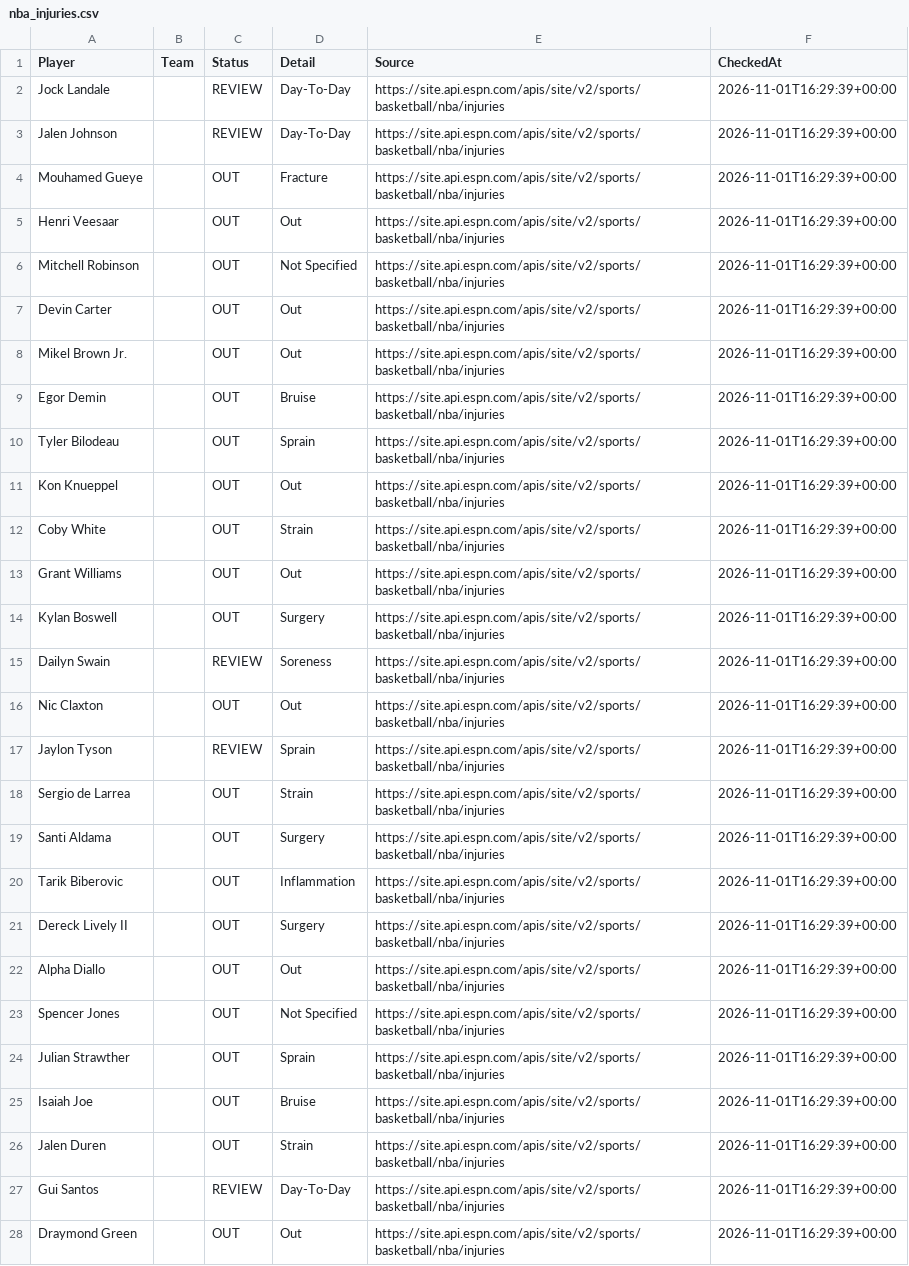
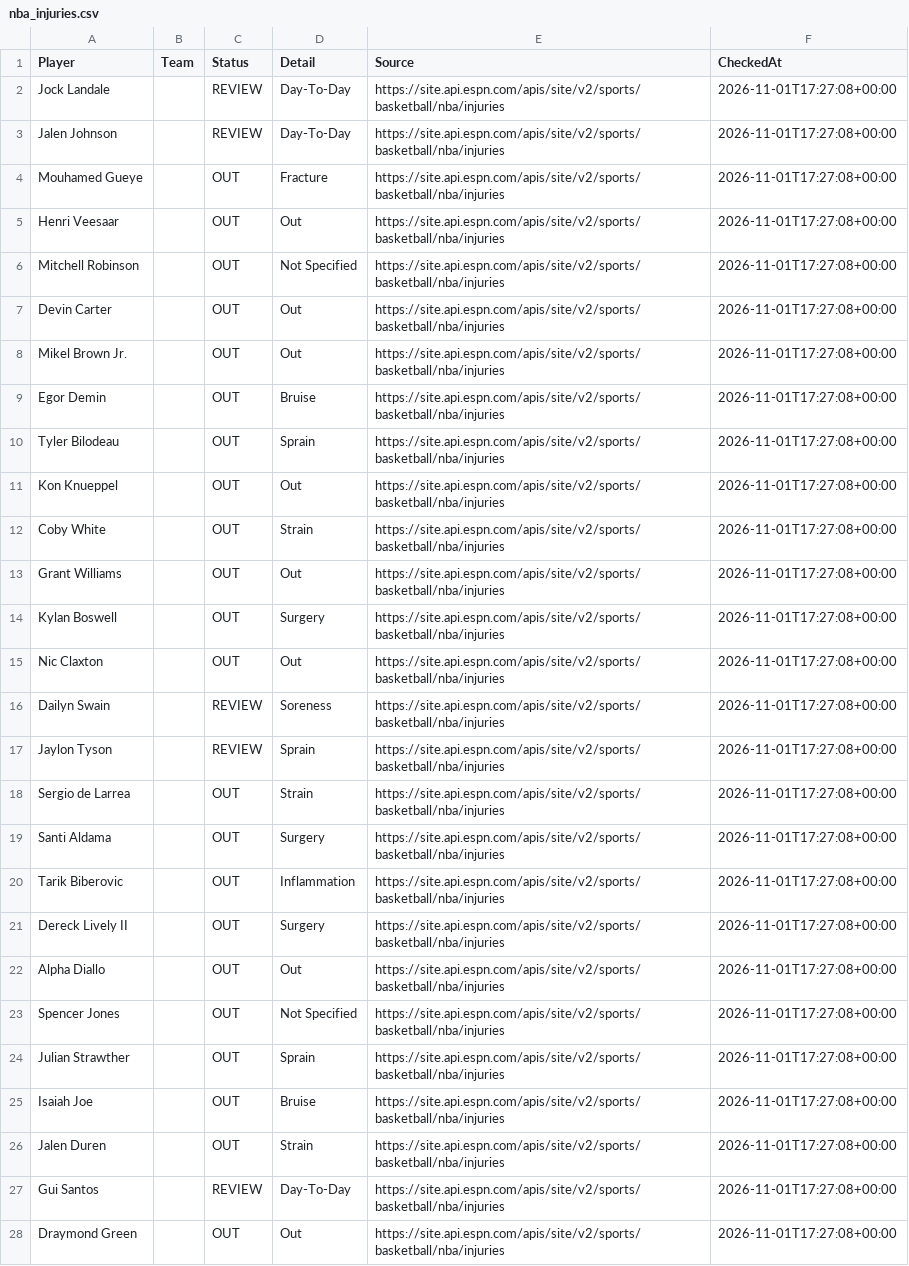
Before and after one commit to jakobabrahamson32-lgtm/courtside-edge, a CSV file: nba_injuries.csv, drawn as a sheet; only a part is shown; removed rows and columns are numbered as before the commit, all else as after; the diff covers the shown part only; the diff names each change by its address in the sheet, - before the commit and + after, or states it on an @@ line.

```diff
--- a/nba_injuries.csv
+++ b/nba_injuries.csv
-F2:F14 (CheckedAt): 2026-11-01T16:29:39+00:00
+F2:F14 (CheckedAt): 2026-11-01T17:27:08+00:00
-row 15: Dailyn Swain |  | REVIEW | Soreness | https://site.api.espn.com/apis/site/v2/sports/basketball/nba/injuries | 2026-11-01T16:29:39+00:00
-F15 (CheckedAt): 2026-11-01T16:29:39+00:00
+F15 (CheckedAt): 2026-11-01T17:27:08+00:00
+row 16: Dailyn Swain |  | REVIEW | Soreness | https://site.api.espn.com/apis/site/v2/sports/basketball/nba/injuries | 2026-11-01T17:27:08+00:00
-F17:F28 (CheckedAt): 2026-11-01T16:29:39+00:00
+F17:F28 (CheckedAt): 2026-11-01T17:27:08+00:00
```
Also changed, not shown: 1 added row, 1 removed row and 60 edited cells elsewhere in this file, model_history.csv, nba_prizepicks_comparison.csv, 3 other files.
